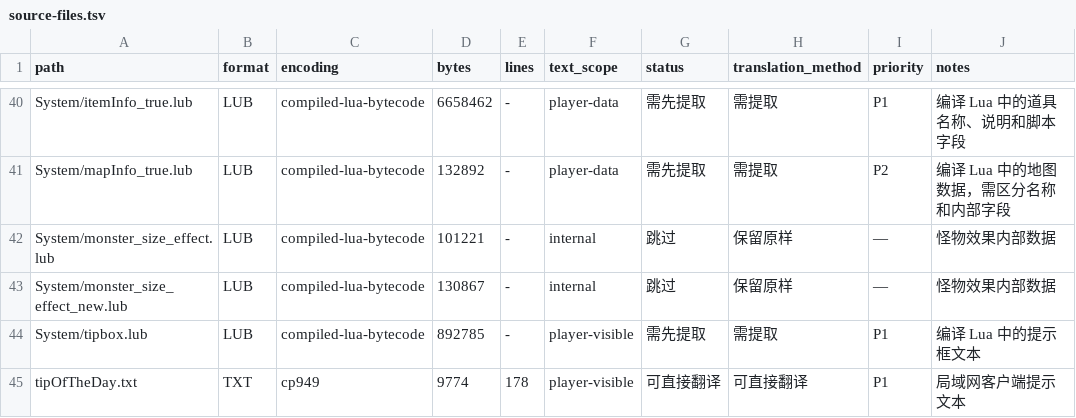
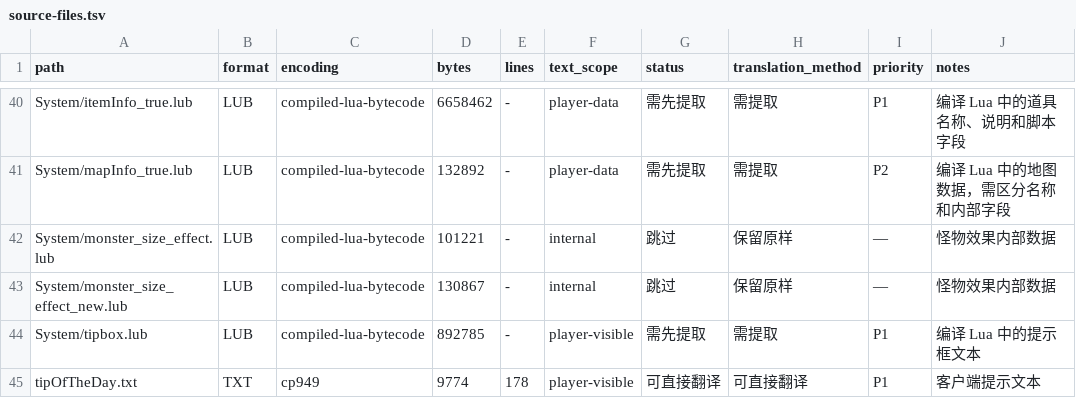
Before and after one commit to happyro/happyro, a TSV file: docs/translation/zh-cn/kro-20211105/source-files.tsv, drawn as a sheet; only a part is shown, gaps mark what is left out.

```diff
--- a/docs/translation/zh-cn/kro-20211105/source-files.tsv
+++ b/docs/translation/zh-cn/kro-20211105/source-files.tsv
@@ -44,2 +44,2 @@ System/monster_size_effect_new.lub	LUB	compiled-lua-bytecode	130867	-	internal
 System/tipbox.lub	LUB	compiled-lua-bytecode	892785	-	player-visible	需先提取	需提取	P1	编译 Lua 中的提示框文本
-tipOfTheDay.txt	TXT	cp949	9774	178	player-visible	可直接翻译	可直接翻译	P1	局域网客户端提示文本
+tipOfTheDay.txt	TXT	cp949	9774	178	player-visible	可直接翻译	可直接翻译	P1	客户端提示文本
```
Also changed, not shown: docs/translation/zh-cn/npc-names/terms-names.csv, 18 other files.
